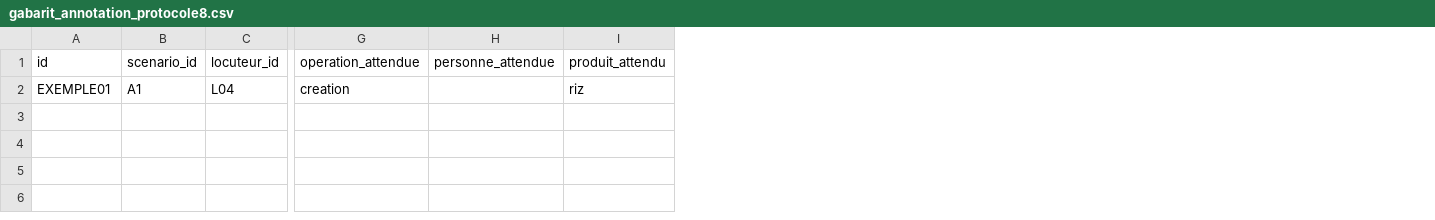
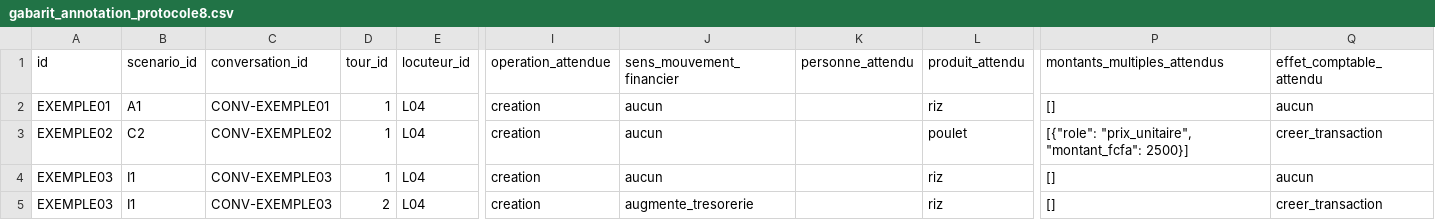
Before and after one commit to mohamedepankolo/ngoni-nana, a CSV file: asr_test/v2/gabarit_annotation_protocole8.csv, drawn as a sheet; only a part is shown, gaps mark what is left out; removed rows and columns are numbered as before the commit, all else as after; rows hold the shown columns only; the diff names each change by its address in the sheet, - before the commit and + after, or states it on an @@ line.

```diff
--- a/asr_test/v2/gabarit_annotation_protocole8.csv
+++ b/asr_test/v2/gabarit_annotation_protocole8.csv
+column C (conversation_id), row 2: CONV-EXEMPLE01
+column D (tour_id), row 2: 1
-column H (personne_attendue), empty
+column J (sens_mouvement_financier), row 2: aucun
+column K (personne_attendu), empty
+column P (montants_multiples_attendus), row 2: []
+column Q (effet_comptable_attendu), row 2: aucun
+row 3: EXEMPLE02 | C2 | CONV-EXEMPLE02 | 1 | L04 | creation | aucun |  | poulet | [{"role": "prix_unitaire", "montant_fcfa": 2500}] | creer_transaction
+row 4: EXEMPLE03 | I1 | CONV-EXEMPLE03 | 1 | L04 | creation | aucun |  | riz | [] | aucun
+row 5: EXEMPLE03 | I1 | CONV-EXEMPLE03 | 2 | L04 | creation | augmente_tresorerie |  | riz | [] | creer_transaction
```
Also changed, not shown: 11 other files.
